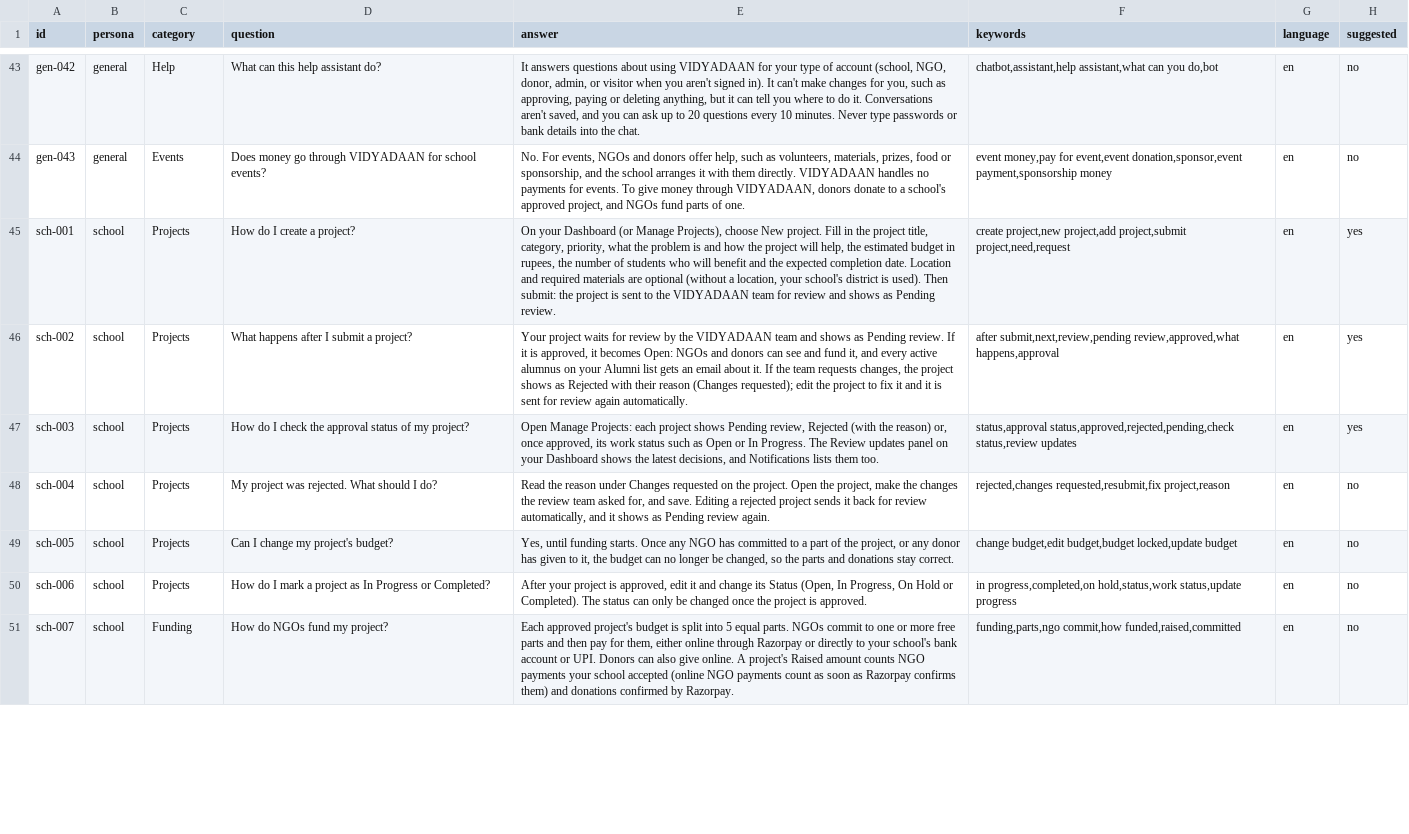
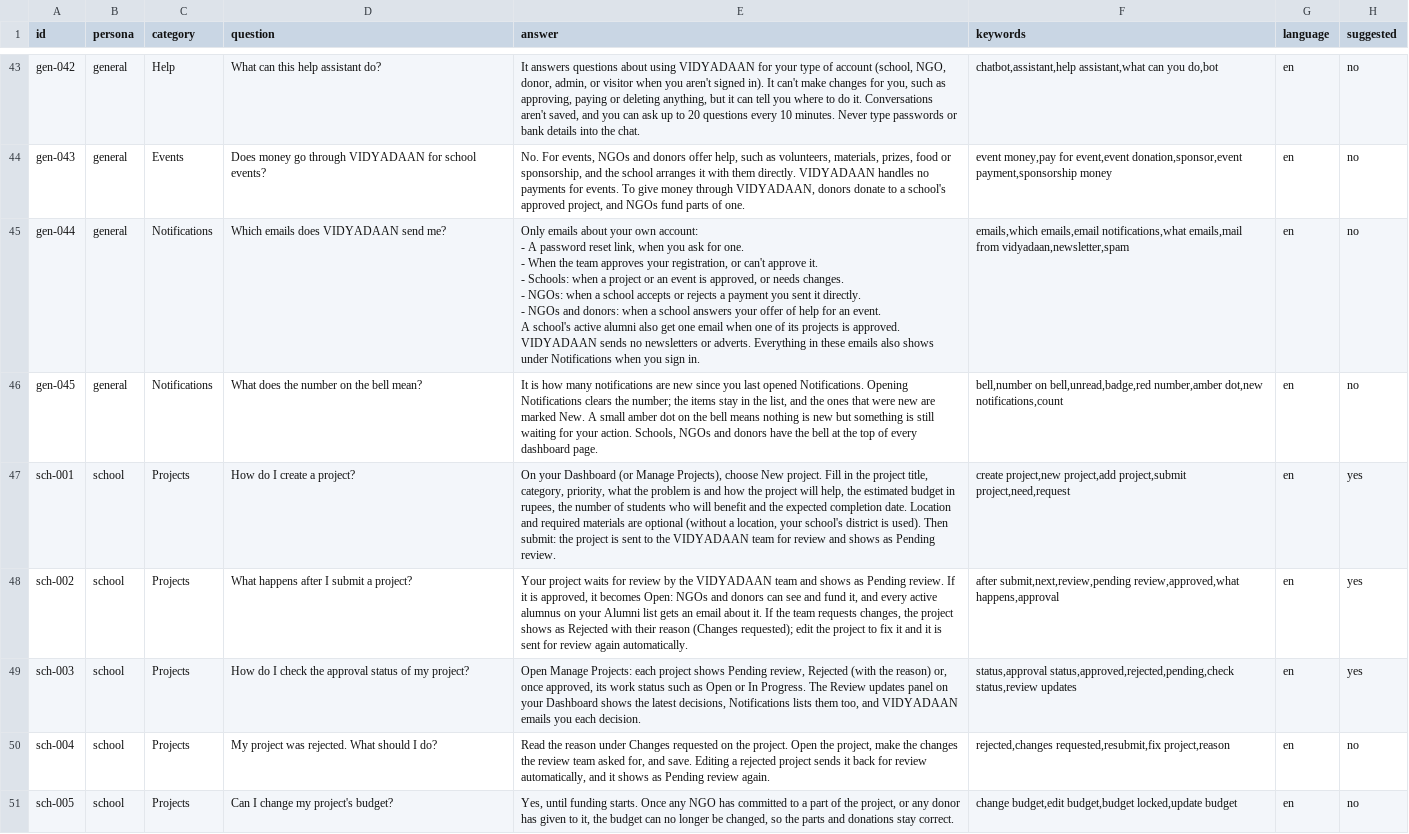
Before and after one commit to karthikshetty63/vidyaadaan1, a CSV file: knowledge/vidyadaan_knowledge.csv, drawn as a sheet; only a part is shown, gaps mark what is left out; the shorter side is filled out with more unchanged rows; the diff covers the shown part only.

```diff
--- a/knowledge/vidyadaan_knowledge.csv
+++ b/knowledge/vidyadaan_knowledge.csv
@@ -79,5 +79,13 @@ gen-042,general,Help,What can this help assistant do?,"It answers questions abou
 gen-043,general,Events,Does money go through VIDYADAAN for school events?,"No. For events, NGOs and donors offer help, such as volunteers, materials, prizes, food or sponsorship, and the school arranges it with them directly. VIDYADAAN handles no payments for events. To give money through VIDYADAAN, donors donate to a school's approved project, and NGOs fund parts of one.","event money,pay for event,event donation,sponsor,event payment,sponsorship money",en,no
+gen-044,general,Notifications,Which emails does VIDYADAAN send me?,"Only emails about your own account:
+- A password reset link, when you ask for one.
+- When the team approves your registration, or can't approve it.
+- Schools: when a project or an event is approved, or needs changes.
+- NGOs: when a school accepts or rejects a payment you sent it directly.
+- NGOs and donors: when a school answers your offer of help for an event.
+A school's active alumni also get one email when one of its projects is approved. VIDYADAAN sends no newsletters or adverts. Everything in these emails also shows under Notifications when you sign in.","emails,which emails,email notifications,what emails,mail from vidyadaan,newsletter,spam",en,no
+gen-045,general,Notifications,What does the number on the bell mean?,"It is how many notifications are new since you last opened Notifications. Opening Notifications clears the number; the items stay in the list, and the ones that were new are marked New. A small amber dot on the bell means nothing is new but something is still waiting for your action. Schools, NGOs and donors have the bell at the top of every dashboard page.","bell,number on bell,unread,badge,red number,amber dot,new notifications,count",en,no
 sch-001,school,Projects,How do I create a project?,"On your Dashboard (or Manage Projects), choose New project. Fill in the project title, category, priority, what the problem is and how the project will help, the estimated budget in rupees, the number of students who will benefit and the expected completion date. Location and required materials are optional (without a location, your school's district is used). Then submit: the project is sent to the VIDYADAAN team for review and shows as Pending review.","create project,new project,add project,submit project,need,request",en,yes
 sch-002,school,Projects,What happens after I submit a project?,"Your project waits for review by the VIDYADAAN team and shows as Pending review. If it is approved, it becomes Open: NGOs and donors can see and fund it, and every active alumnus on your Alumni list gets an email about it. If the team requests changes, the project shows as Rejected with their reason (Changes requested); edit the project to fix it and it is sent for review again automatically.","after submit,next,review,pending review,approved,what happens,approval",en,yes
-sch-003,school,Projects,How do I check the approval status of my project?,"Open Manage Projects: each project shows Pending review, Rejected (with the reason) or, once approved, its work status such as Open or In Progress. The Review updates panel on your Dashboard shows the latest decisions, and Notifications lists them too.","status,approval status,approved,rejected,pending,check status,review updates",en,yes
+sch-003,school,Projects,How do I check the approval status of my project?,"Open Manage Projects: each project shows Pending review, Rejected (with the reason) or, once approved, its work status such as Open or In Progress. The Review updates panel on your Dashboard shows the latest decisions, Notifications lists them too, and VIDYADAAN emails you each decision.","status,approval status,approved,rejected,pending,check status,review updates",en,yes
 sch-004,school,Projects,My project was rejected. What should I do?,"Read the reason under Changes requested on the project. Open the project, make the changes the review team asked for, and save. Editing a rejected project sends it back for review automatically, and it shows as Pending review again.","rejected,changes requested,resubmit,fix project,reason",en,no
```
Also changed, not shown: 1 added row and 13 edited cells elsewhere in this file, 24 other files.
